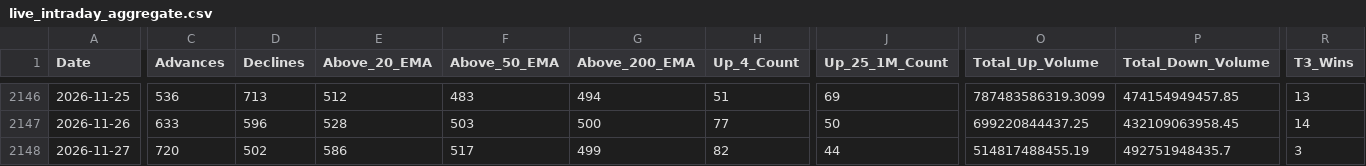
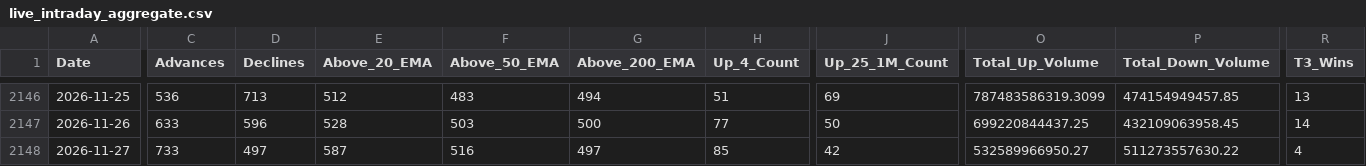
Before and after one commit to augmentalphawealth/Situational-Awareness, a CSV file: live_intraday_aggregate.csv, drawn as a sheet; only a part is shown, gaps mark what is left out; the diff covers the shown part only; the diff names each change by its address in the sheet, - before the commit and + after, or states it on an @@ line.

```diff
--- a/live_intraday_aggregate.csv
+++ b/live_intraday_aggregate.csv
-C2148 (Advances): 720
+C2148 (Advances): 733
-D2148 (Declines): 502
+D2148 (Declines): 497
-E2148 (Above_20_EMA): 586
+E2148 (Above_20_EMA): 587
-F2148 (Above_50_EMA): 517
+F2148 (Above_50_EMA): 516
-G2148 (Above_200_EMA): 499
+G2148 (Above_200_EMA): 497
-H2148 (Up_4_Count): 82
+H2148 (Up_4_Count): 85
-J2148 (Up_25_1M_Count): 44
+J2148 (Up_25_1M_Count): 42
-O2148 (Total_Up_Volume): 514817488455.19
+O2148 (Total_Up_Volume): 532589966950.27
-P2148 (Total_Down_Volume): 492751948435.7
+P2148 (Total_Down_Volume): 511273557630.22
-R2148 (T3_Wins): 3
+R2148 (T3_Wins): 4
```
Also changed, not shown: 21 edited cells elsewhere in this file, 5 other files.
